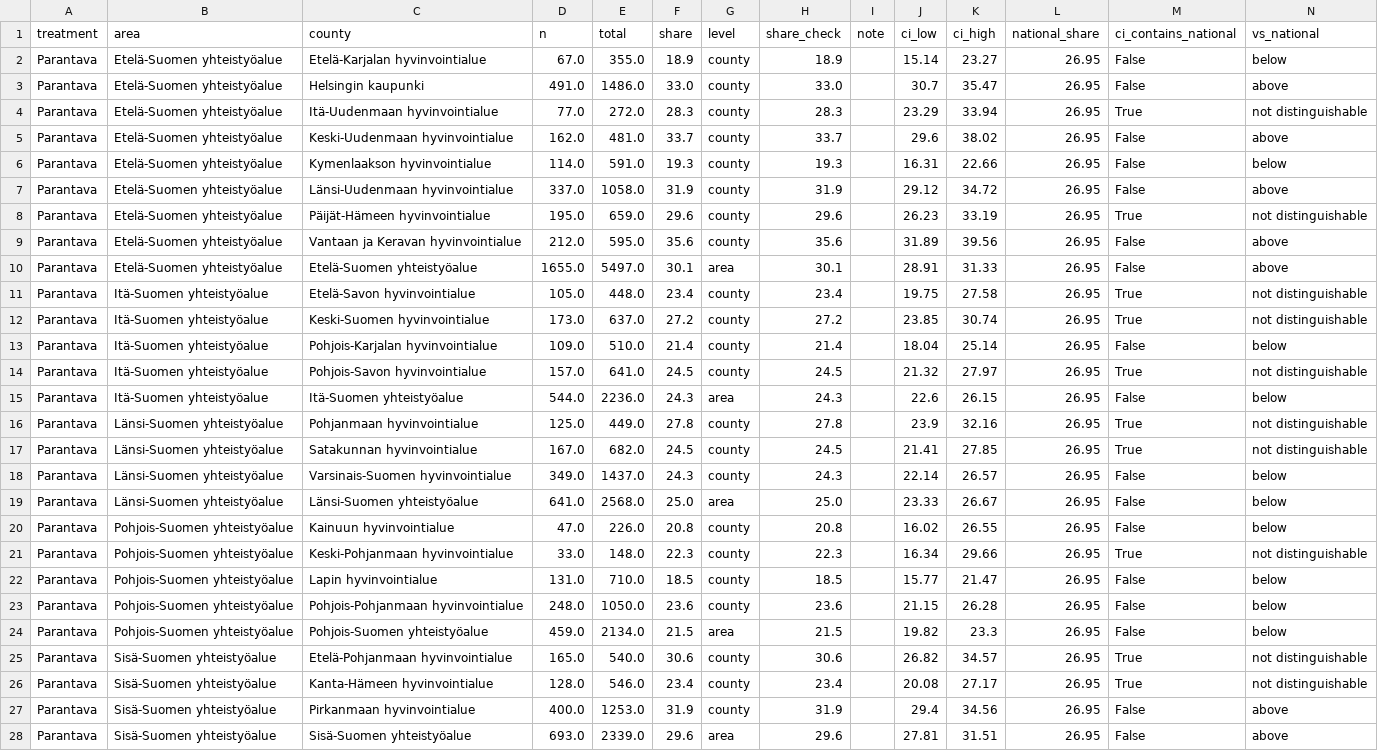
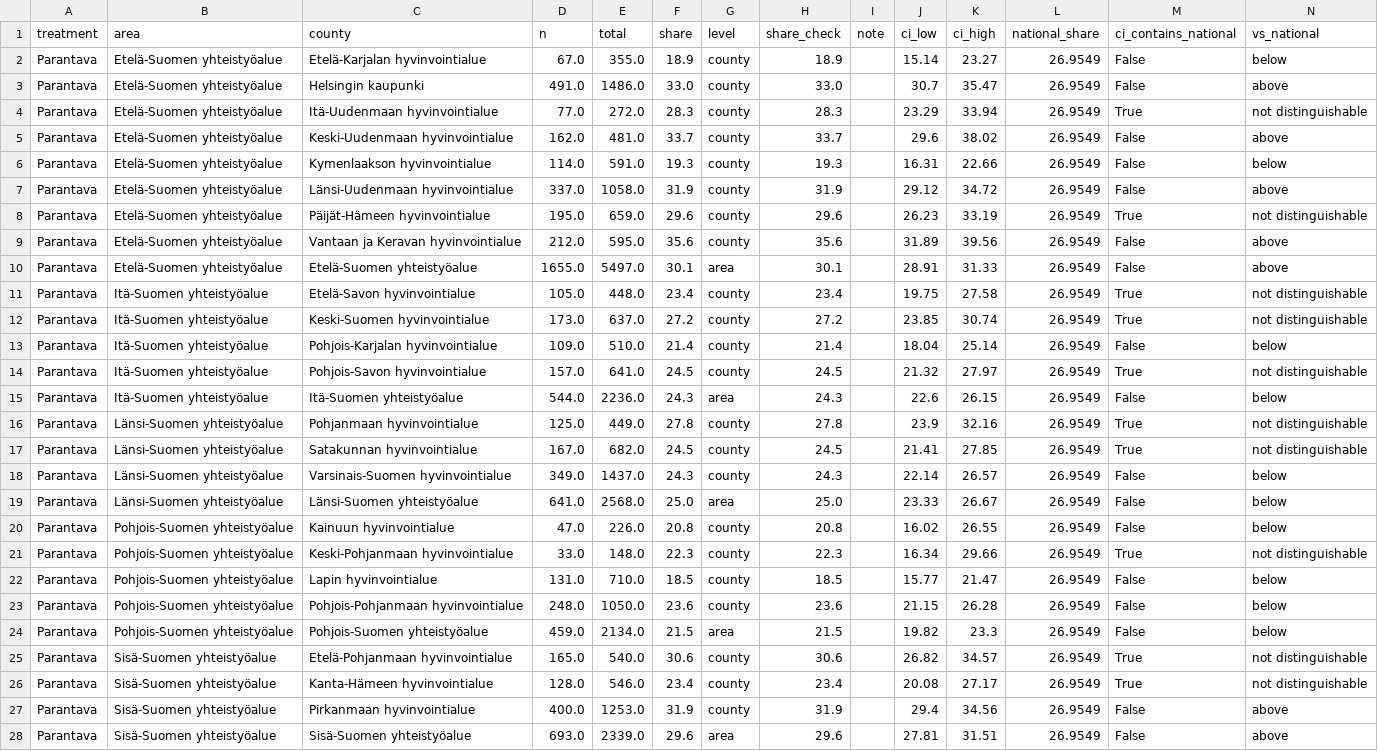
Before and after one commit to rahmanshah/junction26-lingonberry-equal-care, a CSV file: data/processed/county_treatment.csv, drawn as a sheet; only a part is shown; the diff covers the shown part only; the diff names each change by its address in the sheet, - before the commit and + after, or states it on an @@ line.

Commit message:
Add county scatter: curative share vs no treatment record
src/plot_scatter.py -> outputs/curative_vs_missing.png, with Wilson 95% CIs
on both axes, national reference lines (27.0% curative, 27.5% no record)
and Kymenlaakso, Etela-Karjala and Varsinais-Suomi highlighted.
add_ci.py now keeps national_share to 4 dp so 26.954 displays as 27.0.
Adds matplotlib.

```diff
--- a/data/processed/county_treatment.csv
+++ b/data/processed/county_treatment.csv
-L2:L28 (national_share): 26.95
+L2:L28 (national_share): 26.9549
```
Also changed, not shown: 108 edited cells elsewhere in this file, 6 other files.
